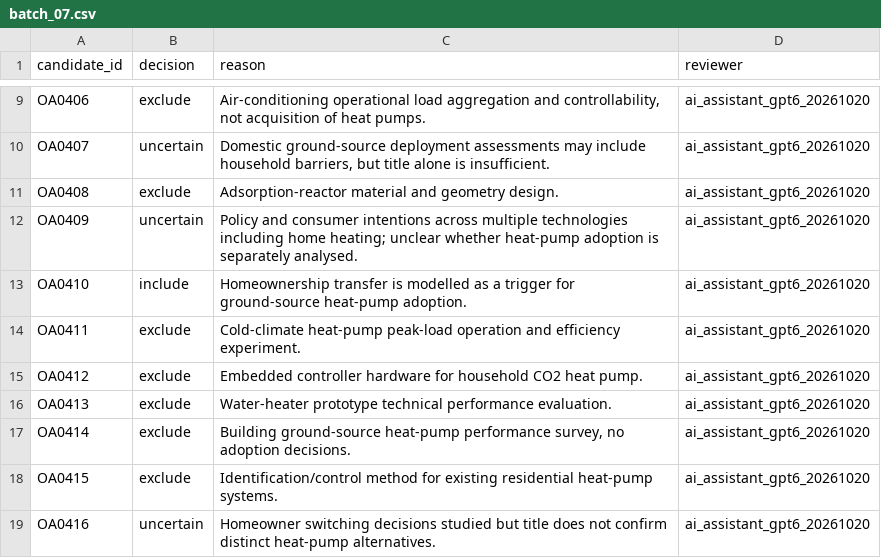
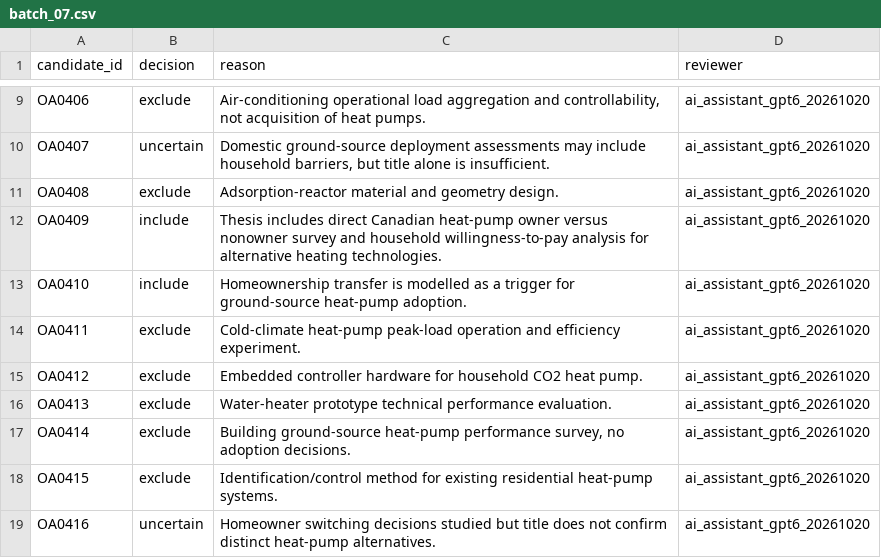
Before and after one commit to abhijith-sivaprasadan/SynthSift, a CSV file: data/ai_screening/batch_07.csv, drawn as a sheet; only a part is shown, gaps mark what is left out.

Commit message:
Refine AI screening batch_07.csv after full source-abstract recheck

```diff
--- a/data/ai_screening/batch_07.csv
+++ b/data/ai_screening/batch_07.csv
@@ -11,3 +11,3 @@ candidate_id,decision,reason,reviewer
 "OA0408","exclude","Adsorption-reactor material and geometry design.",ai_assistant_gpt6_20261020
-"OA0409","uncertain","Policy and consumer intentions across multiple technologies including home heating; unclear whether heat-pump adoption is separately analysed.",ai_assistant_gpt6_20261020
+"OA0409","include","Thesis includes direct Canadian heat-pump owner versus nonowner survey and household willingness-to-pay analysis for alternative heating technologies.","ai_assistant_gpt6_20261020"
 "OA0410","include","Homeownership transfer is modelled as a trigger for ground-source heat-pump adoption.",ai_assistant_gpt6_20261020
```
